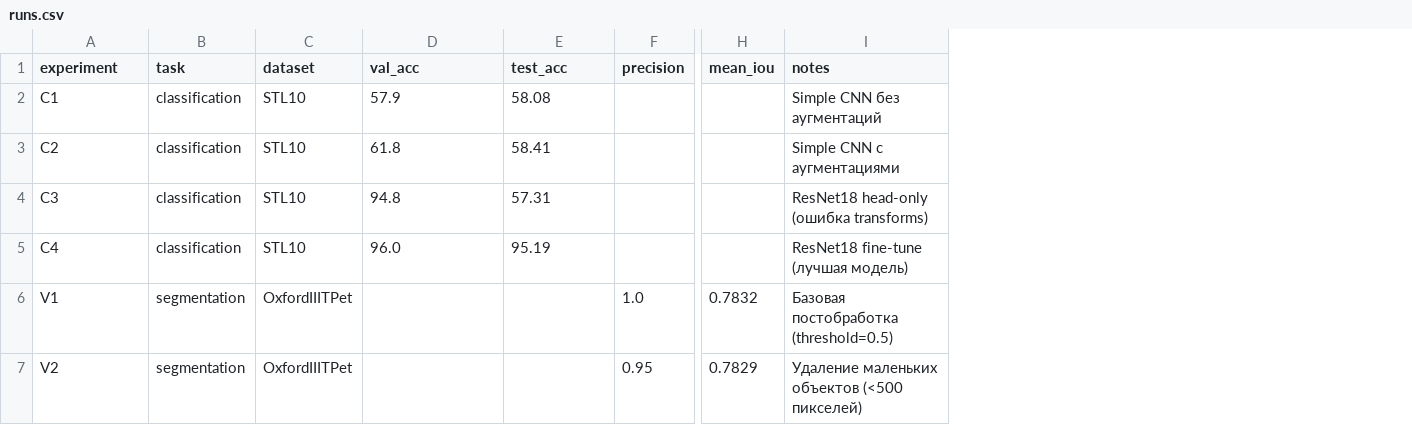
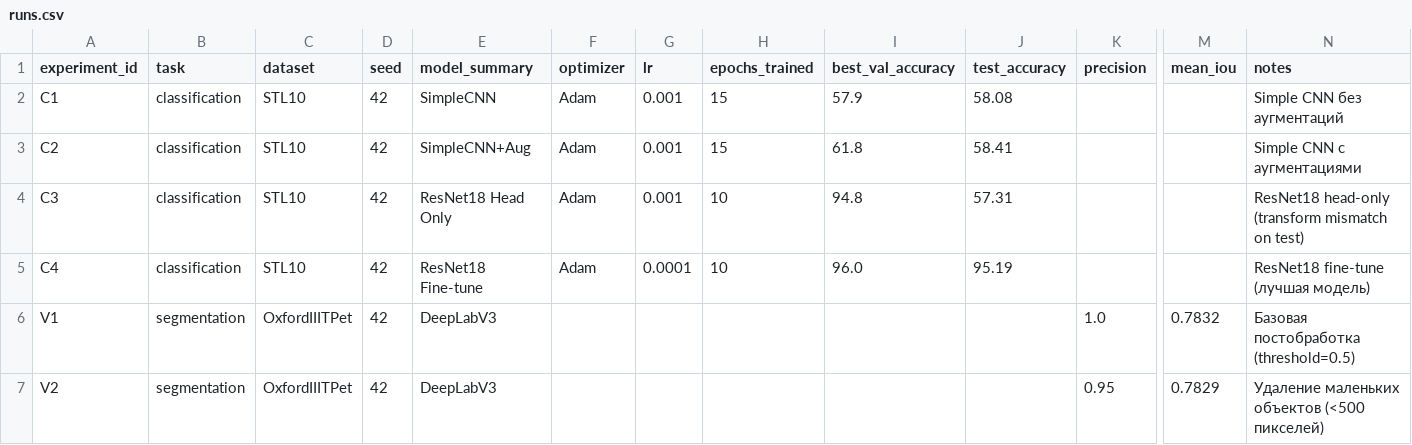
Before and after one commit to KhadislamKanaev/aie-khadislam, a CSV file: homeworks/HW10-11/artifacts/runs.csv, drawn as a sheet; only a part is shown, gaps mark what is left out; addresses are those after the commit; the diff names each change by its address in the sheet, - before the commit and + after, or states it on an @@ line.

Commit message:
Fix all issues: add generator for seed, fix runs.csv columns, add missing figures, add foreground classes comment

```diff
--- a/homeworks/HW10-11/artifacts/runs.csv
+++ b/homeworks/HW10-11/artifacts/runs.csv
+column D (seed), rows 2-7: all 42
+column E (model_summary), rows 2-7: SimpleCNN | SimpleCNN+Aug | ResNet18 Head Only | ResNet18 Fine-tune | DeepLabV3 | DeepLabV3
+column F (optimizer), rows 2-5: all Adam
+column G (lr), rows 2-5: 0.001 | 0.001 | 0.001 | 0.0001
+column H (epochs_trained), rows 2-5: 15 | 15 | 10 | 10
-A1: experiment
+A1: experiment_id
-I1: val_acc
+I1: best_val_accuracy
-J1: test_acc
+J1: test_accuracy
-N4 (notes): ResNet18 head-only (ошибка transforms)
+N4 (notes): ResNet18 head-only (transform mismatch on test)
```
Also changed, not shown: 5 other files.
